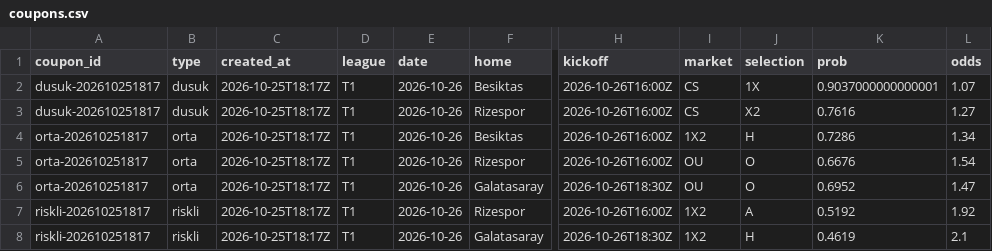
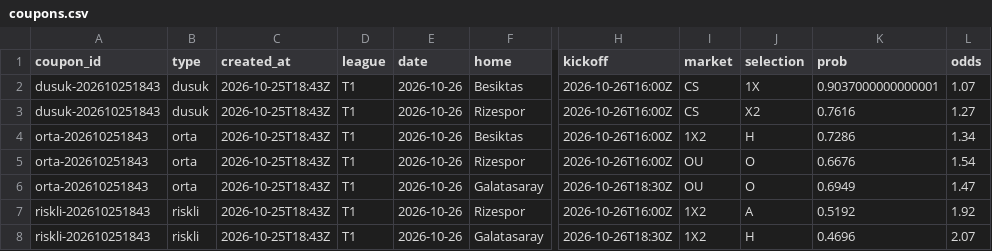
Before and after one commit to Tayips/IddiaTahmin, a CSV file: data/coupons.csv, drawn as a sheet; only a part is shown, gaps mark what is left out; the diff names each change by its address in the sheet, - before the commit and + after, or states it on an @@ line.

```diff
--- a/data/coupons.csv
+++ b/data/coupons.csv
-A2:A3 (coupon_id): dusuk-202610251817
+A2:A3 (coupon_id): dusuk-202610251843
-C2:C8 (created_at): 2026-10-25T18:17Z
+C2:C8 (created_at): 2026-10-25T18:43Z
-A4:A6 (coupon_id): orta-202610251817
+A4:A6 (coupon_id): orta-202610251843
-K6 (prob): 0.6952
+K6 (prob): 0.6949
-A7:A8 (coupon_id): riskli-202610251817
+A7:A8 (coupon_id): riskli-202610251843
-K8 (prob): 0.4619
+K8 (prob): 0.4696
-L8 (odds): 2.1
+L8 (odds): 2.07
```
Also changed, not shown: data/predictions.csv, 3 other files.
